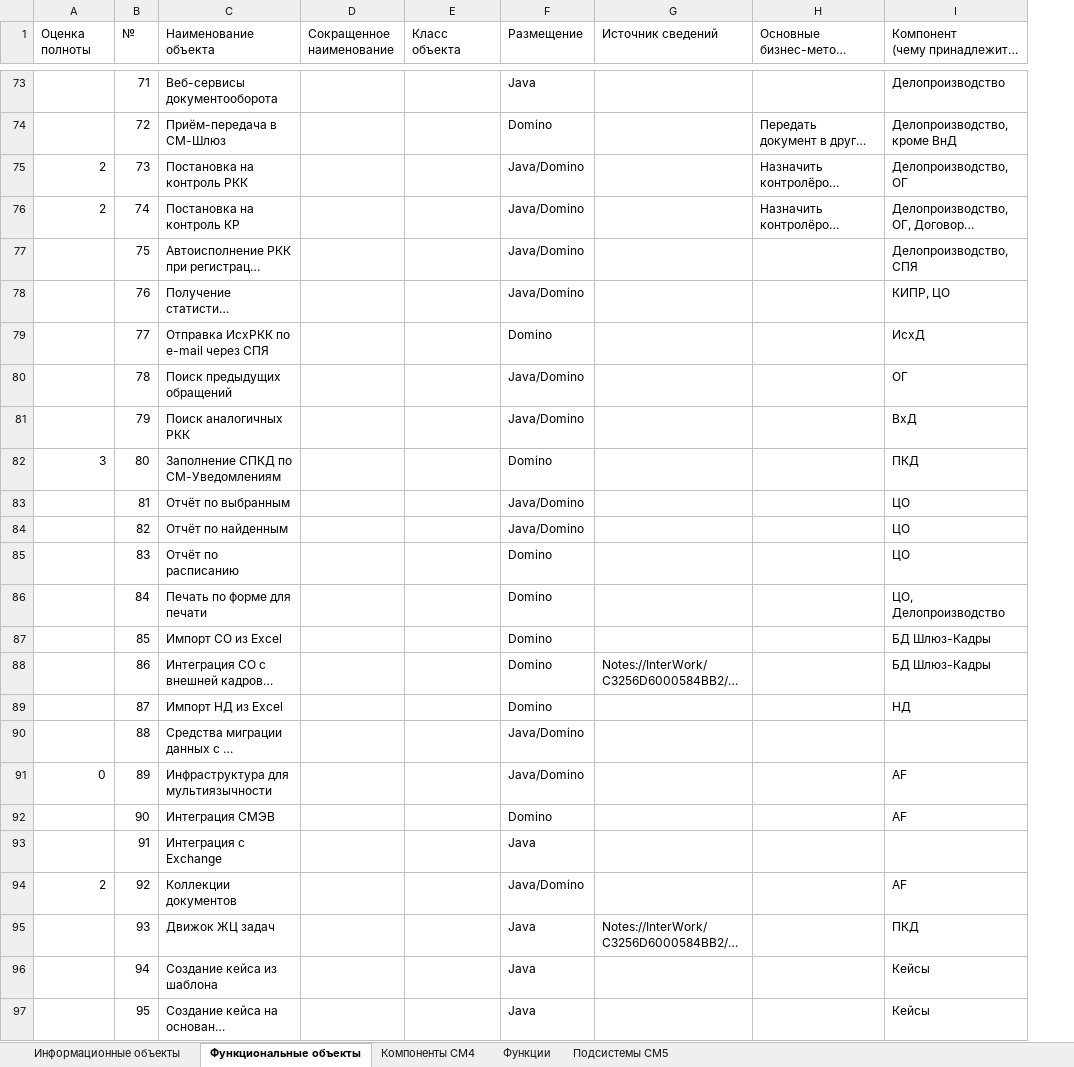
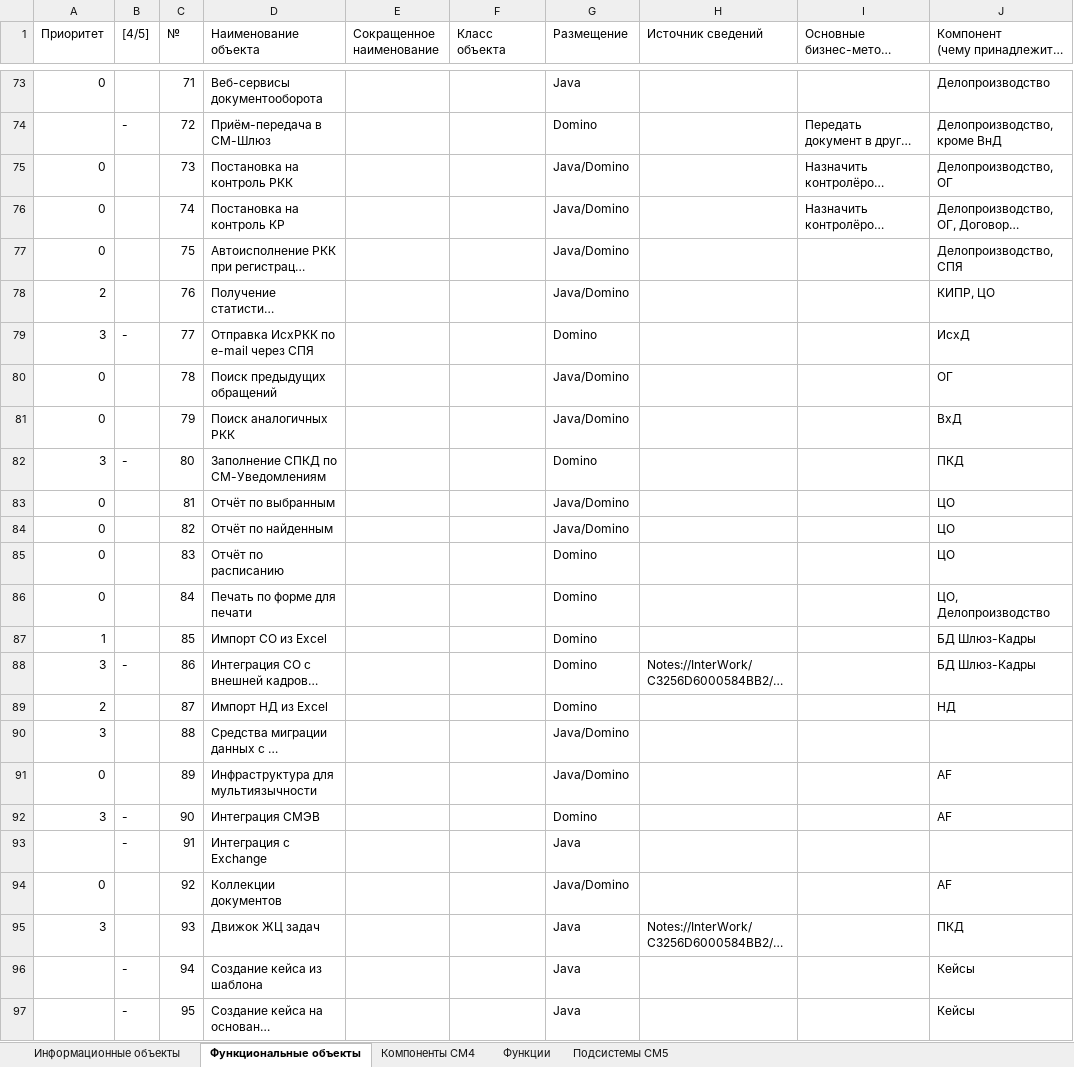
Before and after one commit to InterTurstCo/ActiveFrame5, an Excel workbook: Архитектура/Функции и сервисы СМ4 для переноса .xlsx, sheet Функциональные объекты, drawn as a sheet; only a part is shown, gaps mark what is left out; long unchanged cells end in …; values as stored, in another font and other column widths than the file's, no cell formats; table styles not drawn; the diff covers the shown part only; the diff names each change by its address in the sheet, - before the commit and + after, or states it on an @@ line.

```diff
--- a/Архитектура/Функции и сервисы СМ4 для переноса .xlsx (sheet Функциональные объекты)
+++ b/Архитектура/Функции и сервисы СМ4 для переноса .xlsx (sheet Функциональные объекты)
+column B ([4/5]), rows 74-97: - |  |  |  |  | - |  |  | - |  |  |  |  |  | - |  |  |  | - | - |  |  | - | -
-A1: Оценка полноты
+A1: Приоритет
-A73 (Приоритет): (empty)
+A73 (Приоритет): 0
-A75:A76 (Приоритет): 2
+A75:A76 (Приоритет): 0
-A77 (Приоритет): (empty)
+A77 (Приоритет): 0
-A78 (Приоритет): (empty)
+A78 (Приоритет): 2
-A79 (Приоритет): (empty)
+A79 (Приоритет): 3
-A80:A81 (Приоритет): (empty)
+A80:A81 (Приоритет): 0
-A83:A86 (Приоритет): (empty)
+A83:A86 (Приоритет): 0
-A87 (Приоритет): (empty)
+A87 (Приоритет): 1
-A88 (Приоритет): (empty)
+A88 (Приоритет): 3
-A89 (Приоритет): (empty)
+A89 (Приоритет): 2
-A90 (Приоритет): (empty)
+A90 (Приоритет): 3
-A92 (Приоритет): (empty)
+A92 (Приоритет): 3
-A94 (Приоритет): 2
+A94 (Приоритет): 0
-A95 (Приоритет): (empty)
+A95 (Приоритет): 3
```
Also changed, not shown: 4 added rows and 46 edited cells elsewhere in this sheet, sheet Информационные объекты, cell formats.
